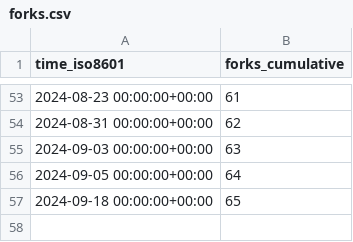
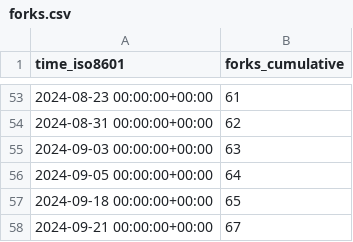
Before and after one commit to joshka/floneum, a CSV file: floneum/floneum/ghrs-data/forks.csv, drawn as a sheet; only a part is shown, gaps mark what is left out; the diff names each change by its address in the sheet, - before the commit and + after, or states it on an @@ line.

```diff
--- a/floneum/floneum/ghrs-data/forks.csv
+++ b/floneum/floneum/ghrs-data/forks.csv
+row 58: 2024-09-21 00:00:00+00:00 | 67
```
Also changed, not shown: floneum/floneum/ghrs-data/stargazers.csv.
